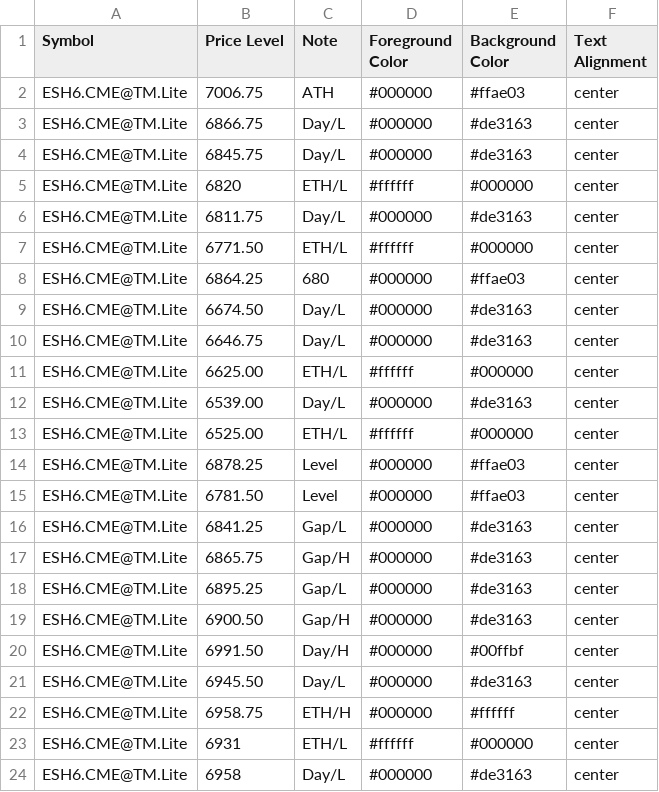
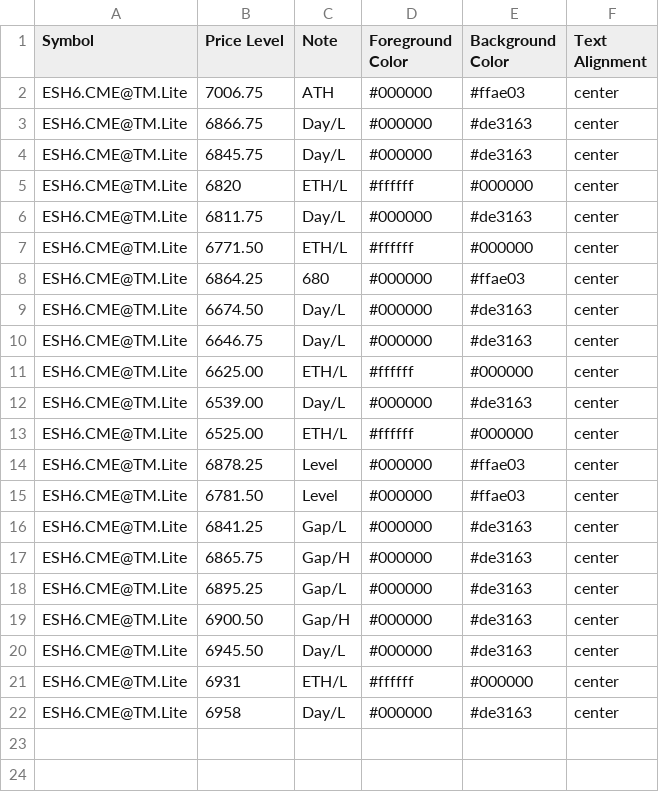
Before and after one commit to heatedtowel/EsCloudNotes, a CSV file: esH6htf.csv, drawn as a sheet.

Commit message:
Update Bookmap notes

```diff
--- a/esH6htf.csv
+++ b/esH6htf.csv
@@ -19,5 +19,3 @@ ESH6.CME@TM.Lite,6895.25,Gap/L,#000000,#de3163,center
 ESH6.CME@TM.Lite,6900.50,Gap/H,#000000,#de3163,center
-ESH6.CME@TM.Lite,6991.50,Day/H,#000000,#00ffbf,center
 ESH6.CME@TM.Lite,6945.50,Day/L,#000000,#de3163,center
-ESH6.CME@TM.Lite,6958.75,ETH/H,#000000,#ffffff,center
 ESH6.CME@TM.Lite,6931,ETH/L,#ffffff,#000000,center
```
